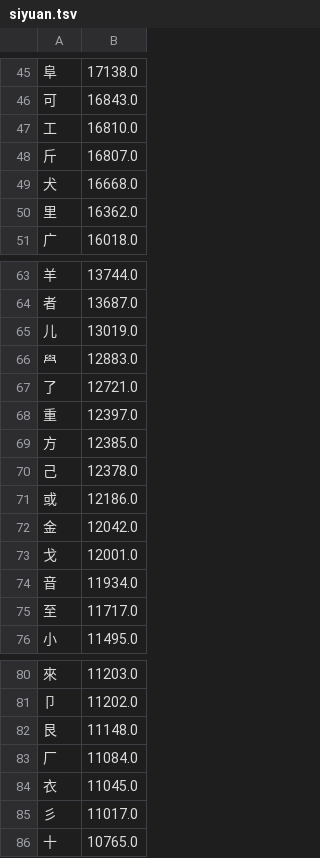
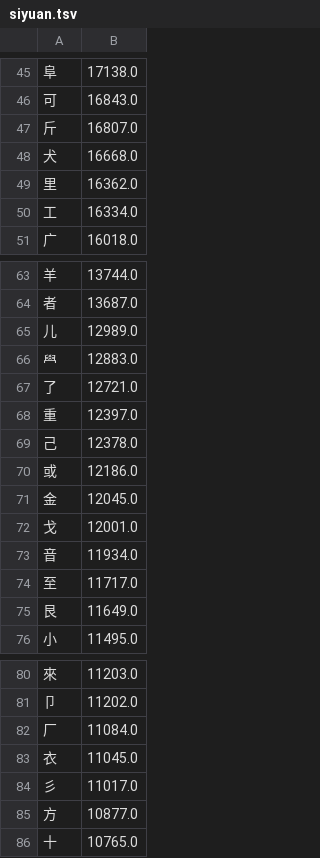
Before and after one commit to chenlin014/xinzheng, a TSV file: frequency/zigen/siyuan.tsv, drawn as a sheet; only a part is shown, gaps mark what is left out; the diff covers the shown part only.

```diff
--- a/frequency/zigen/siyuan.tsv
+++ b/frequency/zigen/siyuan.tsv
@@ -46,3 +46,2 @@
 可	16843.0
-工	16810.0
 斤	16807.0
@@ -50,2 +49,3 @@
 里	16362.0
+工	16334.0
 广	16018.0
@@ -64,3 +64,3 @@
 者	13687.0
-儿	13019.0
+儿	12989.0
 𦥯	12883.0
@@ -68,6 +68,5 @@
 重	12397.0
-方	12385.0
 己	12378.0
 或	12186.0
-金	12042.0
+金	12045.0
 戈	12001.0
@@ -75,2 +74,3 @@
 至	11717.0
+艮	11649.0
 小	11495.0
@@ -81,3 +81,2 @@
 卩	11202.0
-艮	11148.0
 厂	11084.0
@@ -85,2 +84,3 @@
 彡	11017.0
+方	10877.0
 十	10765.0
```
Also changed, not shown: 7 added rows, 7 removed rows and 5 edited cells elsewhere in this file, frequency/zigen/xingyi-ft.tsv, zg-scheme/siyuan/siyuan.tsv, 7 other files.
